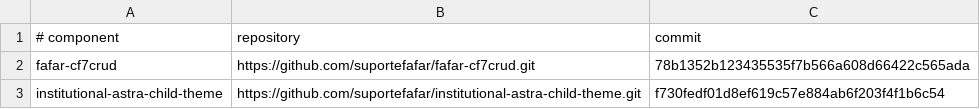
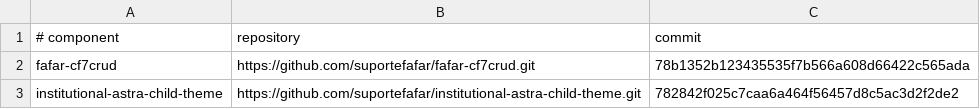
Before and after one commit to suportefafar/olympus, a TSV file: wordpress/institutional-components.tsv, drawn as a sheet.

Commit message:
Publica cópia de configurações dos formulários PPGACT

```diff
--- a/wordpress/institutional-components.tsv
+++ b/wordpress/institutional-components.tsv
@@ -2,2 +2,2 @@
 fafar-cf7crud	https://github.com/suportefafar/fafar-cf7crud.git	78b1352b123435535f7b566a608d66422c565ada
-institutional-astra-child-theme	https://github.com/suportefafar/institutional-astra-child-theme.git	f730fedf01d8ef619c57e884ab6f203f4f1b6c54
+institutional-astra-child-theme	https://github.com/suportefafar/institutional-astra-child-theme.git	782842f025c7caa6a464f56457d8c5ac3d2f2de2
```
